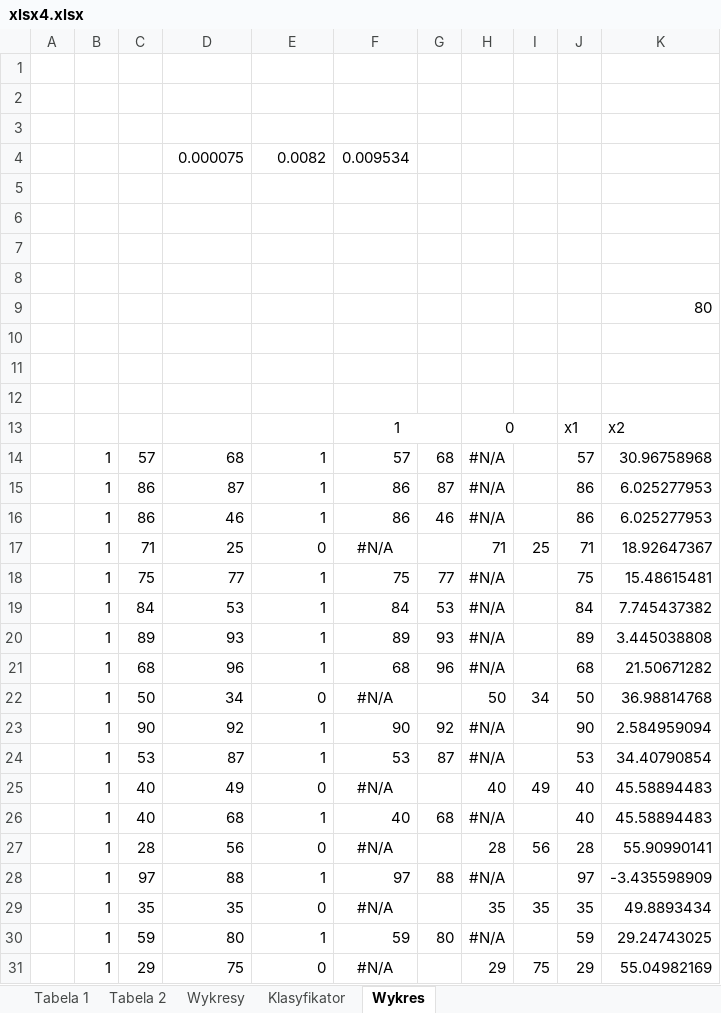
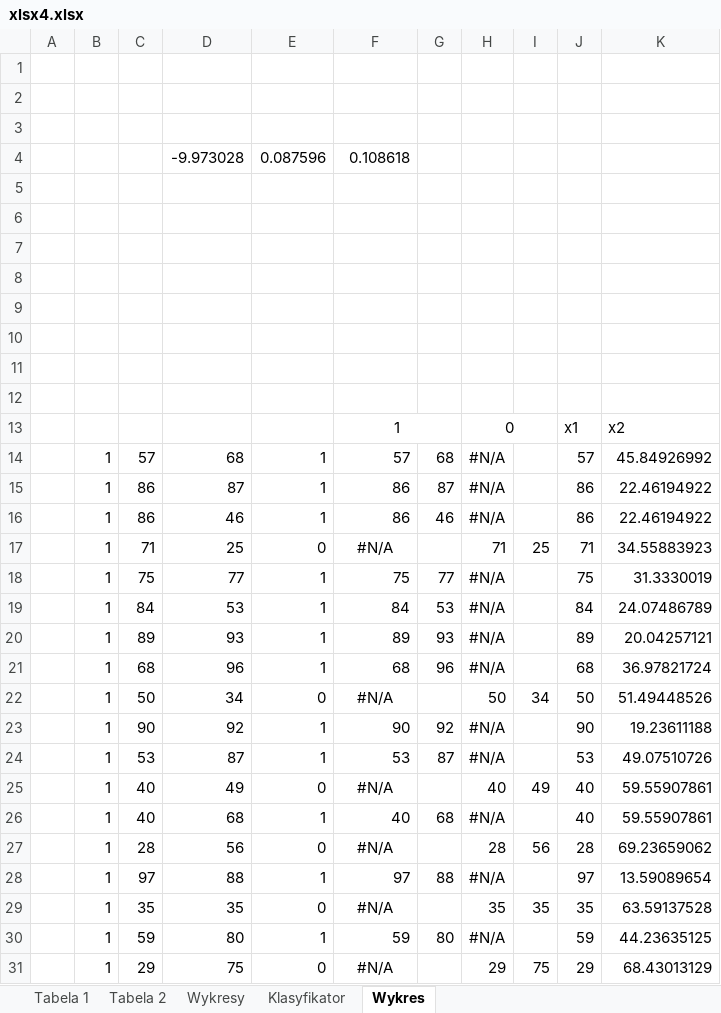
Before and after one commit to AndrzejJanaszek/opt-agh, an Excel workbook: lab5/xlsx4.xlsx, sheet Wykres, drawn as a sheet; only a part is shown; values as stored, in another font and other column widths than the file's, no borders; charts and pictures not drawn; removed rows and columns are numbered as before the commit, all else as after; the diff covers the shown part only; the diff names each change by its address in the sheet, - before the commit and + after, or states it on an @@ line.

```diff
--- a/lab5/xlsx4.xlsx (sheet Wykres)
+++ b/lab5/xlsx4.xlsx (sheet Wykres)
-row 4:  |  |  | 0.000075 | 0.0082 | 0.009534
+row 4:  |  |  | -9.973028 | 0.087596 | 0.108618
-K9: 80
+K9: (empty)
-K14: 30.96758968
+K14: 45.84926992
-K15:K16: 6.025277953
+K15:K16: 22.46194922
-K17: 18.92647367
+K17: 34.55883923
-K18: 15.48615481
+K18: 31.3330019
-K19: 7.745437382
+K19: 24.07486789
-K20: 3.445038808
+K20: 20.04257121
-K21: 21.50671282
+K21: 36.97821724
-K22: 36.98814768
+K22: 51.49448526
-K23: 2.584959094
+K23: 19.23611188
-K24: 34.40790854
+K24: 49.07510726
-K25:K26: 45.58894483
+K25:K26: 59.55907861
-K27: 55.90990141
+K27: 69.23659062
-K28: -3.435598909
+K28: 13.59089654
-K29: 49.8893434
+K29: 63.59137528
-K30: 29.24743025
+K30: 44.23635125
-K31: 55.04982169
+K31: 68.43013129
```
Also changed, not shown: 82 edited cells elsewhere in this sheet, sheet Klasyfikator, charts or pictures, 1 other file.
